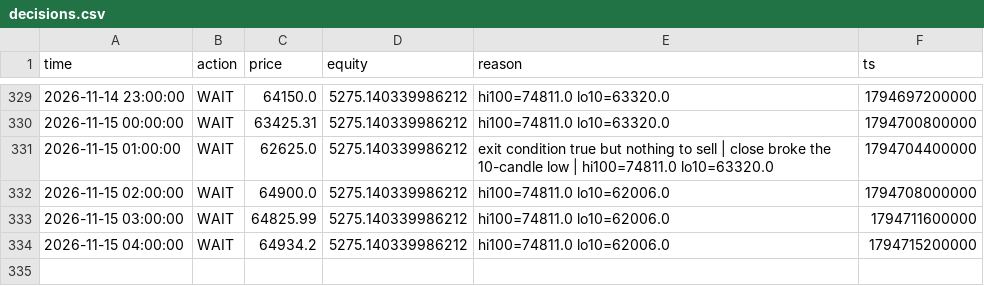
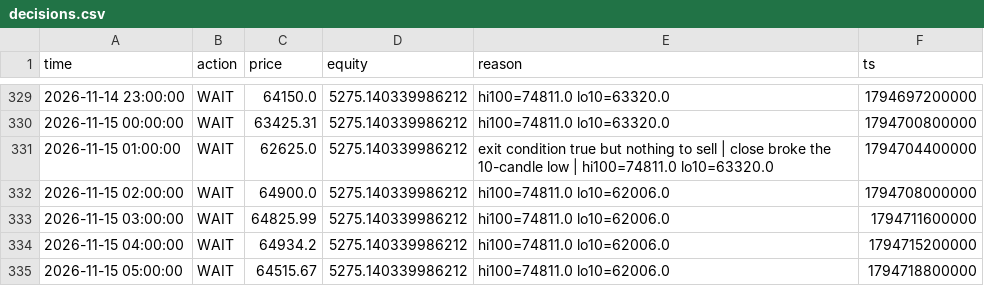
Before and after one commit to mtarvecha660-lgtm/btc-paper-live, a CSV file: live/state/donchian_breakout/decisions.csv, drawn as a sheet; only a part is shown, gaps mark what is left out; the diff names each change by its address in the sheet, - before the commit and + after, or states it on an @@ line.

```diff
--- a/live/state/donchian_breakout/decisions.csv
+++ b/live/state/donchian_breakout/decisions.csv
+row 335: 2026-11-15 05:00:00 | WAIT | 64515.67 | 5275.140339986212 | hi100=74811.0 lo10=62006.0 | 1794718800000
```
Also changed, not shown: live/state/donchian_breakout/equity.csv, live/state/ema_cross/decisions.csv, 15 other files.
